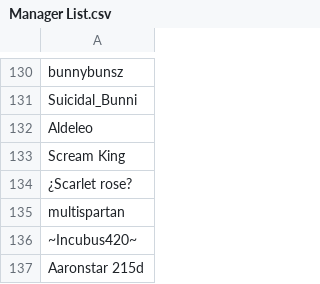
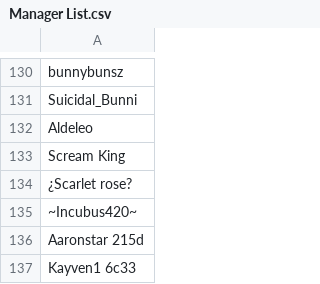
Before and after one commit to SpiritXR/Patreon-List-Manager-List, a CSV file: Manager List.csv, drawn as a sheet; only a part is shown, gaps mark what is left out; the shorter side is filled out with more unchanged rows.

Commit message:
Update Manager List.csv
removed multispartan

```diff
--- a/Manager List.csv
+++ b/Manager List.csv
@@ -134,3 +134,2 @@ Scream King
 ¿Scarlet rose?
-multispartan
 ~Incubus420~
```
